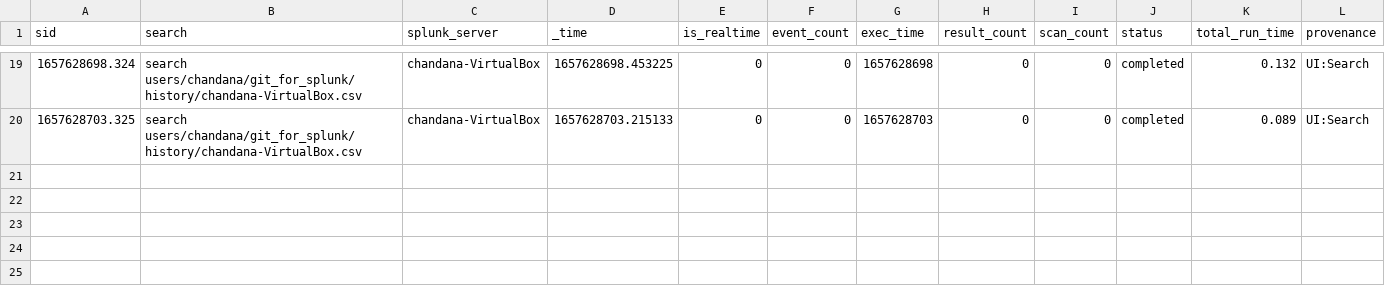
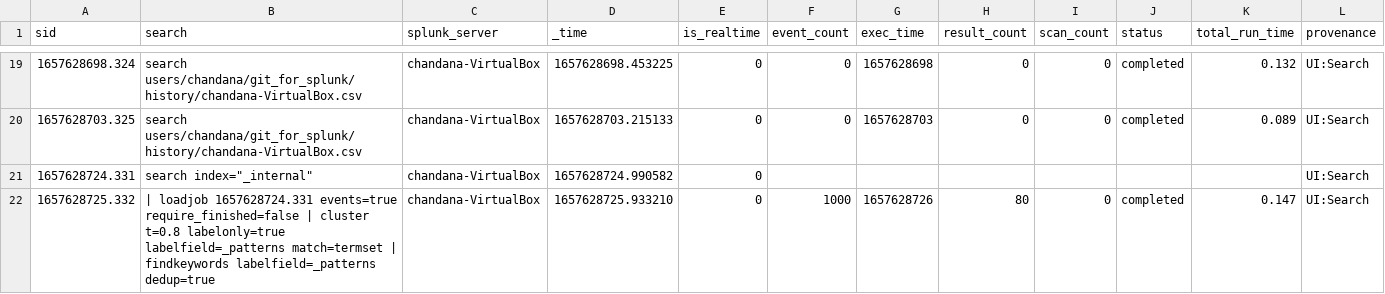
Before and after one commit to chanxxx1999/chandana, a CSV file: users/chandana/search/history/chandana-VirtualBox.csv, drawn as a sheet; only a part is shown, gaps mark what is left out; rows hold the shown columns only; the diff names each change by its address in the sheet, - before the commit and + after, or states it on an @@ line.

Commit message:
Auto: 218 MB,  1 file changed, 2 insertions(+)

```diff
--- a/users/chandana/search/history/chandana-VirtualBox.csv
+++ b/users/chandana/search/history/chandana-VirtualBox.csv
+row 21: 1657628724.331 | search index="_internal" | chandana-VirtualBox | 1657628724.990582 | 0 |  |  |  |  |  |  | UI:Search
+row 22: 1657628725.332 | | loadjob 1657628724.331 events=true require_finished=false | cluster t=0.8 labelonly=true labelfield=_patterns match=termset | findkeywords labelfield=_patterns dedup=true | chandana-VirtualBox | 1657628725.933210 | 0 | 1000 | 1657628726 | 80 | 0 | completed | 0.147 | UI:Search
```
